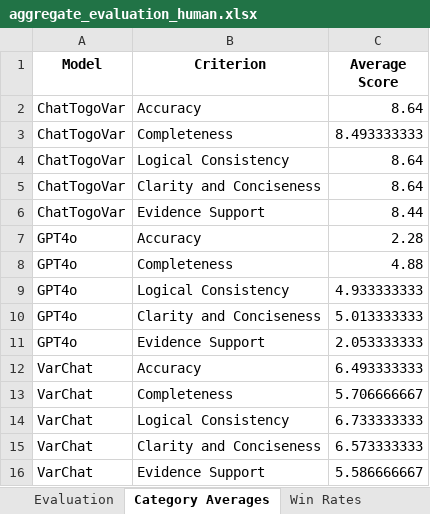
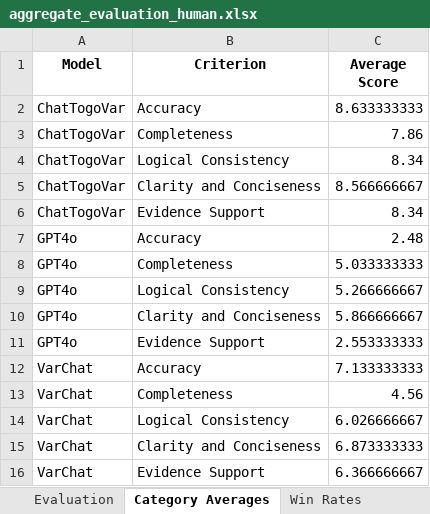
Before and after one commit to mitsuhashi/chat-togovar, an Excel workbook: evaluation/human/aggregate_evaluation_human.xlsx, sheet Category Averages, drawn as a sheet; values as stored, in another font and other column widths than the file's, no borders; charts and pictures not drawn; the diff names each change by its address in the sheet, - before the commit and + after, or states it on an @@ line.

```diff
--- a/evaluation/human/aggregate_evaluation_human.xlsx (sheet Category Averages)
+++ b/evaluation/human/aggregate_evaluation_human.xlsx (sheet Category Averages)
-C2 (Average Score): 8.64
+C2 (Average Score): 8.633333333
-C3 (Average Score): 8.493333333
+C3 (Average Score): 7.86
-C4 (Average Score): 8.64
+C4 (Average Score): 8.34
-C5 (Average Score): 8.64
+C5 (Average Score): 8.566666667
-C6 (Average Score): 8.44
+C6 (Average Score): 8.34
-C7 (Average Score): 2.28
+C7 (Average Score): 2.48
-C8 (Average Score): 4.88
+C8 (Average Score): 5.033333333
-C9 (Average Score): 4.933333333
+C9 (Average Score): 5.266666667
-C10 (Average Score): 5.013333333
+C10 (Average Score): 5.866666667
-C11 (Average Score): 2.053333333
+C11 (Average Score): 2.553333333
-C12 (Average Score): 6.493333333
+C12 (Average Score): 7.133333333
-C13 (Average Score): 5.706666667
+C13 (Average Score): 4.56
-C14 (Average Score): 6.733333333
+C14 (Average Score): 6.026666667
-C15 (Average Score): 6.573333333
+C15 (Average Score): 6.873333333
-C16 (Average Score): 5.586666667
+C16 (Average Score): 6.366666667
```
Also changed, not shown: sheet Evaluation, sheet Win Rates, charts or pictures, 7 other files.
